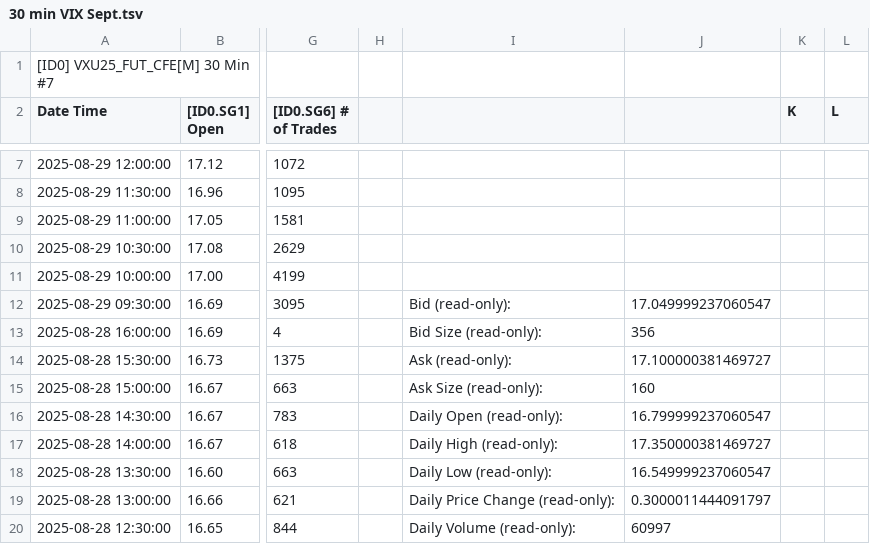
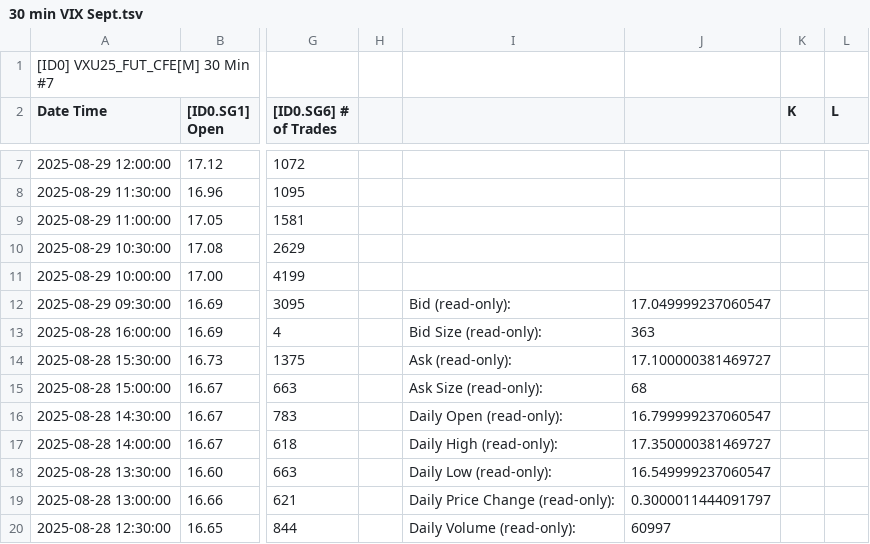
Before and after one commit to timbarber4/ETF-Feed, a TSV file: 30 min VIX Sept.tsv, drawn as a sheet; only a part is shown, gaps mark what is left out; the diff names each change by its address in the sheet, - before the commit and + after, or states it on an @@ line.

Commit message:
Auto-update data file - Fri 08/29/2025 12:29:49.36

```diff
--- a/30 min VIX Sept.tsv
+++ b/30 min VIX Sept.tsv
-J13: 356
+J13: 363
-J15: 160
+J15: 68
```
Also changed, not shown: 1 other file.
